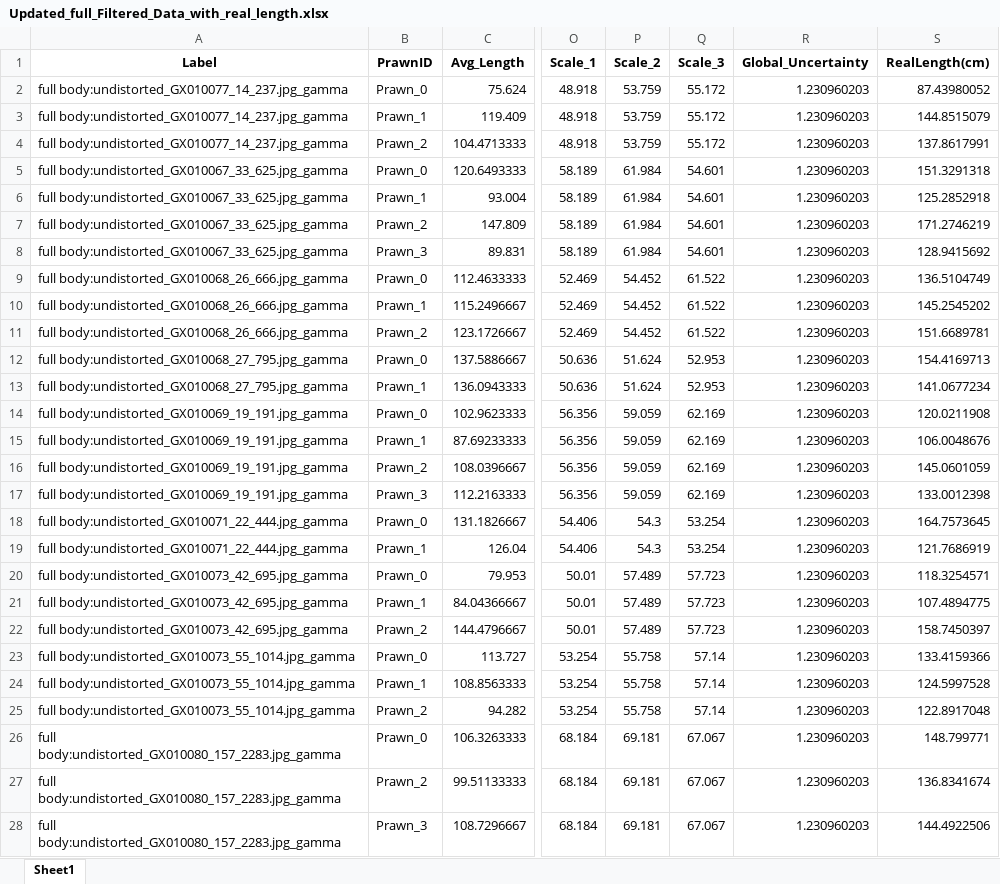
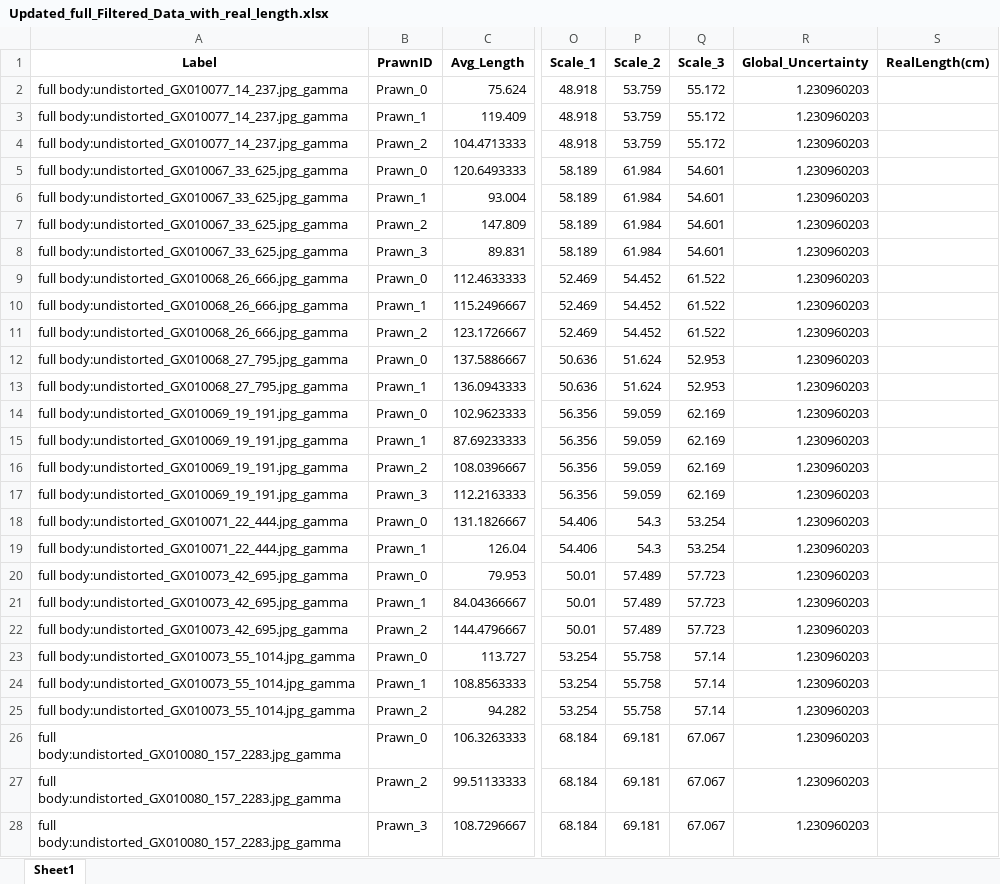
Before and after one commit to gbo999/Computer-Vision-for-Aquaculture-Monitoring-Robot, an Excel workbook: fifty_one/measurements/Updated_full_Filtered_Data_with_real_length.xlsx, sheet Sheet1, drawn as a sheet; only a part is shown, gaps mark what is left out; values as stored, in another font and other column widths than the file's, no borders; the diff covers the shown part only; the diff names each change by its address in the sheet, - before the commit and + after, or states it on an @@ line.

```diff
--- a/fifty_one/measurements/Updated_full_Filtered_Data_with_real_length.xlsx (sheet Sheet1)
+++ b/fifty_one/measurements/Updated_full_Filtered_Data_with_real_length.xlsx (sheet Sheet1)
-S2 (RealLength(cm)): 87.43980052
+S2 (RealLength(cm)): (empty)
-S3 (RealLength(cm)): 144.8515079
+S3 (RealLength(cm)): (empty)
-S4 (RealLength(cm)): 137.8617991
+S4 (RealLength(cm)): (empty)
-S5 (RealLength(cm)): 151.3291318
+S5 (RealLength(cm)): (empty)
-S6 (RealLength(cm)): 125.2852918
+S6 (RealLength(cm)): (empty)
-S7 (RealLength(cm)): 171.2746219
+S7 (RealLength(cm)): (empty)
-S8 (RealLength(cm)): 128.9415692
+S8 (RealLength(cm)): (empty)
-S9 (RealLength(cm)): 136.5104749
+S9 (RealLength(cm)): (empty)
-S10 (RealLength(cm)): 145.2545202
+S10 (RealLength(cm)): (empty)
-S11 (RealLength(cm)): 151.6689781
+S11 (RealLength(cm)): (empty)
-S12 (RealLength(cm)): 154.4169713
+S12 (RealLength(cm)): (empty)
-S13 (RealLength(cm)): 141.0677234
+S13 (RealLength(cm)): (empty)
-S14 (RealLength(cm)): 120.0211908
+S14 (RealLength(cm)): (empty)
-S15 (RealLength(cm)): 106.0048676
+S15 (RealLength(cm)): (empty)
-S16 (RealLength(cm)): 145.0601059
+S16 (RealLength(cm)): (empty)
-S17 (RealLength(cm)): 133.0012398
+S17 (RealLength(cm)): (empty)
-S18 (RealLength(cm)): 164.7573645
+S18 (RealLength(cm)): (empty)
-S19 (RealLength(cm)): 121.7686919
+S19 (RealLength(cm)): (empty)
-S20 (RealLength(cm)): 118.3254571
+S20 (RealLength(cm)): (empty)
-S21 (RealLength(cm)): 107.4894775
+S21 (RealLength(cm)): (empty)
-S22 (RealLength(cm)): 158.7450397
+S22 (RealLength(cm)): (empty)
-S23 (RealLength(cm)): 133.4159366
+S23 (RealLength(cm)): (empty)
-S24 (RealLength(cm)): 124.5997528
+S24 (RealLength(cm)): (empty)
-S25 (RealLength(cm)): 122.8917048
+S25 (RealLength(cm)): (empty)
-S26 (RealLength(cm)): 148.799771
+S26 (RealLength(cm)): (empty)
-S27 (RealLength(cm)): 136.8341674
+S27 (RealLength(cm)): (empty)
-S28 (RealLength(cm)): 144.4922506
+S28 (RealLength(cm)): (empty)
```
Also changed, not shown: 80 edited cells elsewhere in this sheet, fifty_one/measurements/Updated_Filtered_Data_with_real_length.xlsx, 16 other files.
